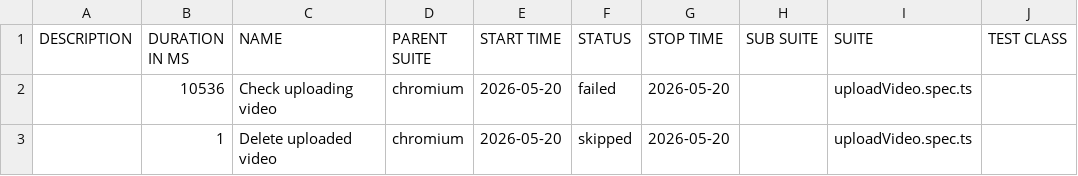
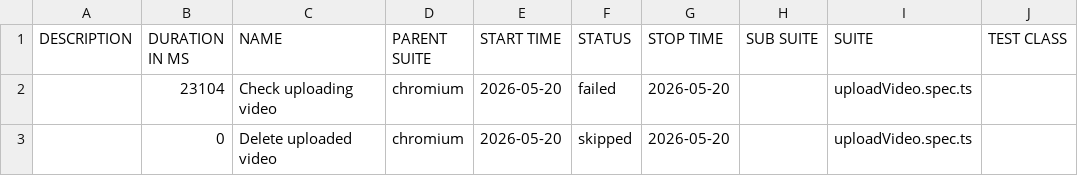
Before and after one commit to AlexTurbo23/Pics.io, a CSV file: data/suites.csv, drawn as a sheet; only a part is shown; the diff names each change by its address in the sheet, - before the commit and + after, or states it on an @@ line.

```diff
--- a/data/suites.csv
+++ b/data/suites.csv
-B2 (DURATION IN MS): 10536
+B2 (DURATION IN MS): 23104
-B3 (DURATION IN MS): 1
+B3 (DURATION IN MS): 0
```
Also changed, not shown: 41 other files.
